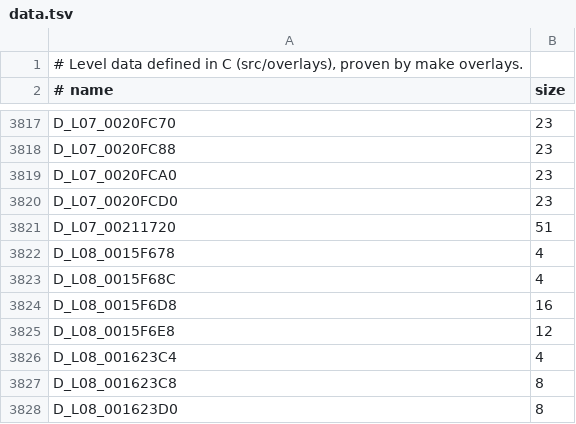
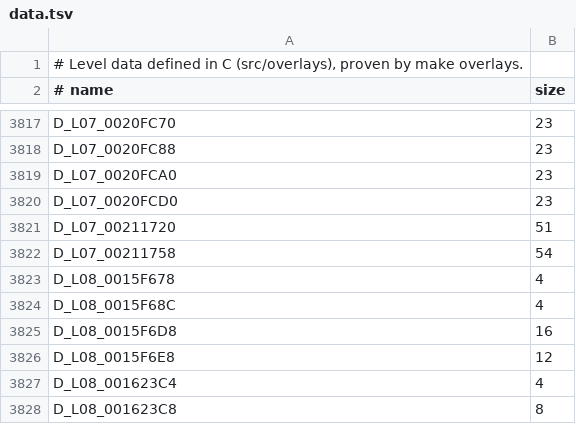
Before and after one commit to lombyte-project/Lombyte, a TSV file: config/overlays/us/data.tsv, drawn as a sheet; only a part is shown, gaps mark what is left out; the shorter side is filled out with more unchanged rows.

Commit message:
decomp: move D_L07_00211758 into src/overlays/l07/gameplay/entities/taxi_platform.c

```diff
--- a/config/overlays/us/data.tsv
+++ b/config/overlays/us/data.tsv
@@ -3821,2 +3821,3 @@ D_L07_0020FCD0	23
 D_L07_00211720	51
+D_L07_00211758	54
 D_L08_0015F678	4
```
Also changed, not shown: 1 other file.
